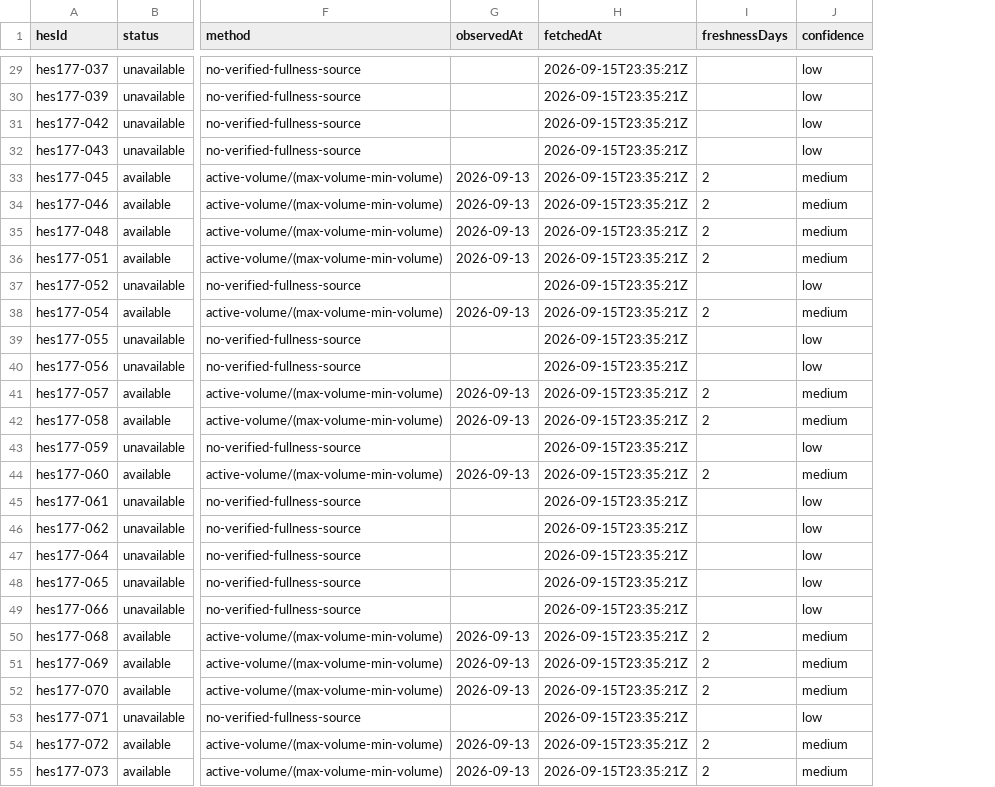
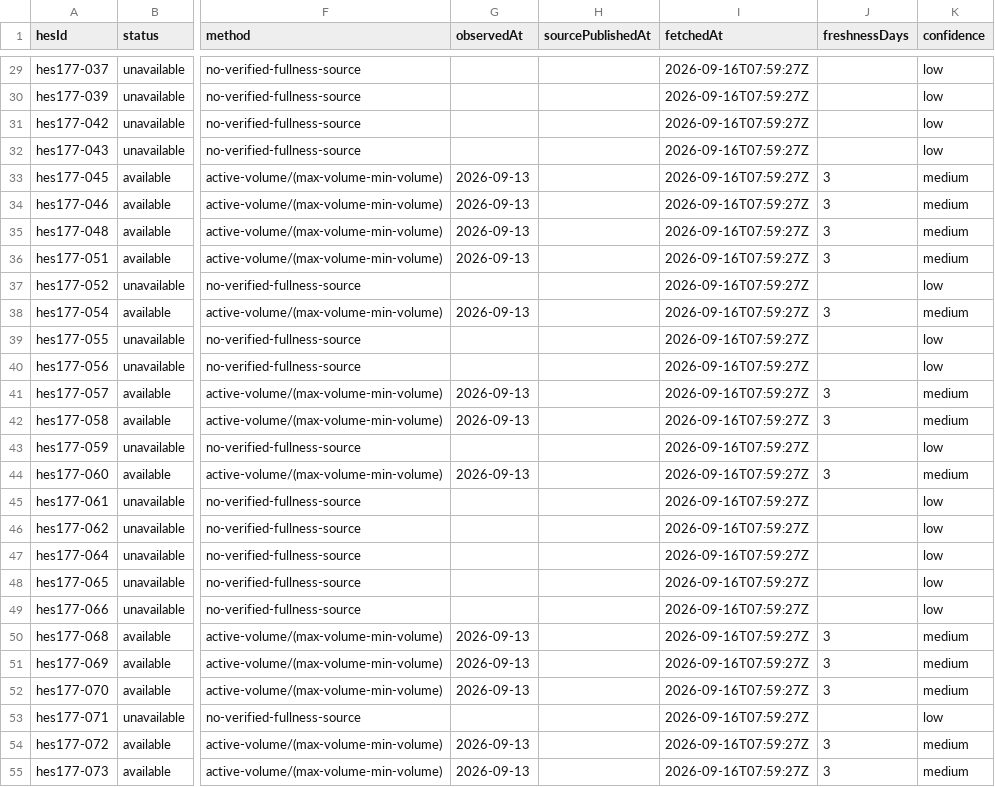
Before and after one commit to murathany90/Su-Kaynaklari_Haritasi_TR, a CSV file: reports/fullness_source_audit.csv, drawn as a sheet; only a part is shown, gaps mark what is left out; addresses are those after the commit; the diff covers the shown part only; the diff names each change by its address in the sheet, - before the commit and + after, or states it on an @@ line.

```diff
--- a/reports/fullness_source_audit.csv
+++ b/reports/fullness_source_audit.csv
+column H (sourcePublishedAt), empty
-I29:I55 (fetchedAt): 2026-09-15T23:35:21Z
+I29:I55 (fetchedAt): 2026-09-16T07:59:27Z
-J33:J36 (freshnessDays): 2
+J33:J36 (freshnessDays): 3
-J38 (freshnessDays): 2
+J38 (freshnessDays): 3
-J41:J42 (freshnessDays): 2
+J41:J42 (freshnessDays): 3
-J44 (freshnessDays): 2
+J44 (freshnessDays): 3
-J50:J52 (freshnessDays): 2
+J50:J52 (freshnessDays): 3
-J54:J55 (freshnessDays): 2
+J54:J55 (freshnessDays): 3
```
Also changed, not shown: 144 edited cells elsewhere in this file, 31 other files.
